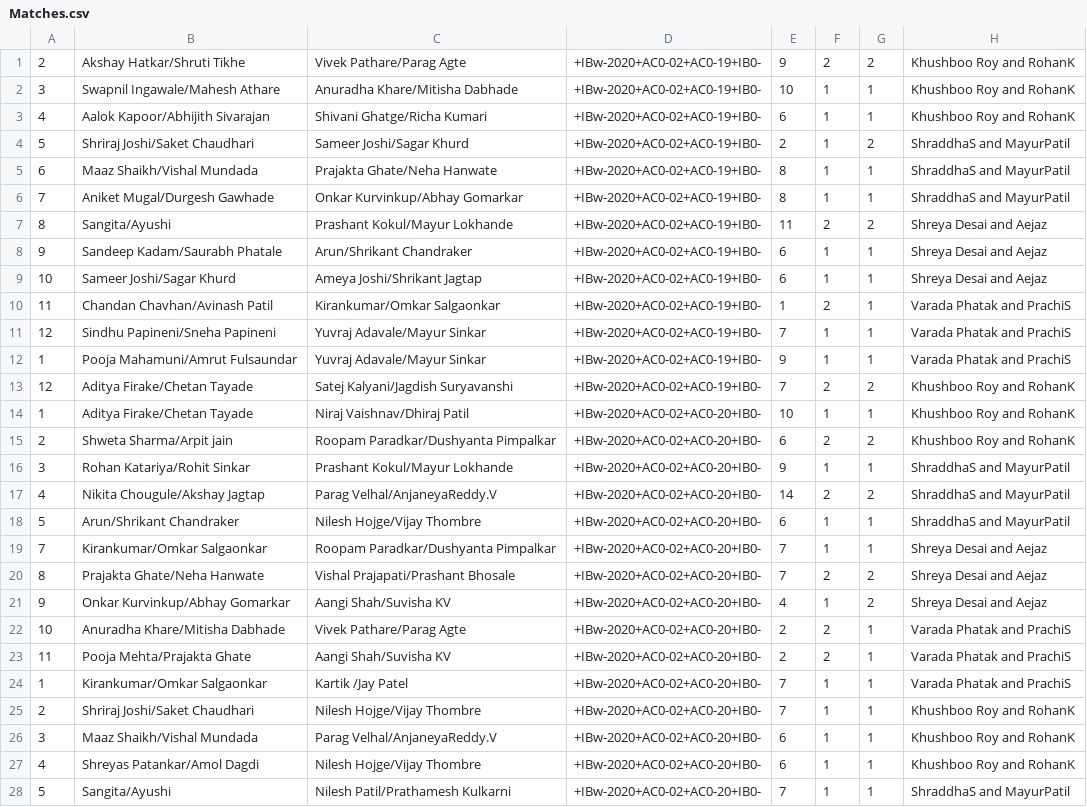
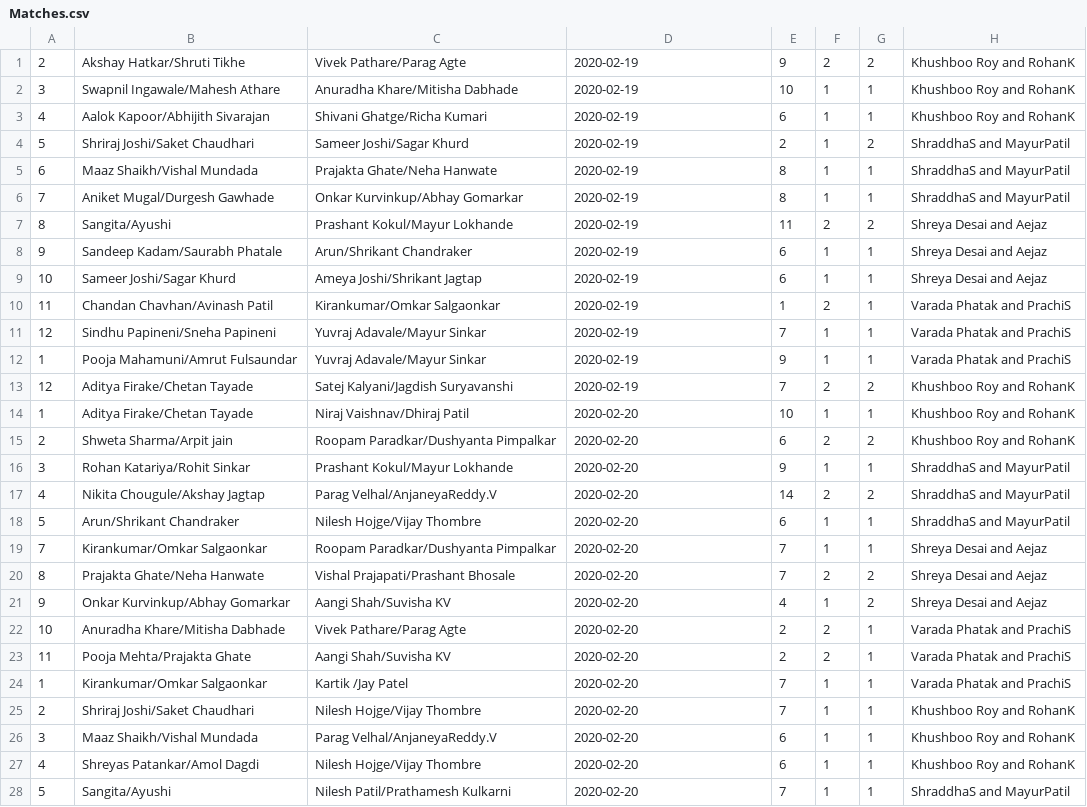
Before and after one commit to rk-personal/tournament-supervisor, a CSV file: img/Matches.csv, drawn as a sheet; only a part is shown; the diff covers the shown part only; the diff names each change by its address in the sheet, - before the commit and + after, or states it on an @@ line.

```diff
--- a/img/Matches.csv
+++ b/img/Matches.csv
-D1:D13: +IBw-2020+AC0-02+AC0-19+IB0-
+D1:D13: 2020-02-19
-D14:D28: +IBw-2020+AC0-02+AC0-20+IB0-
+D14:D28: 2020-02-20
```
Also changed, not shown: 38 edited cells elsewhere in this file, 4 other files.
